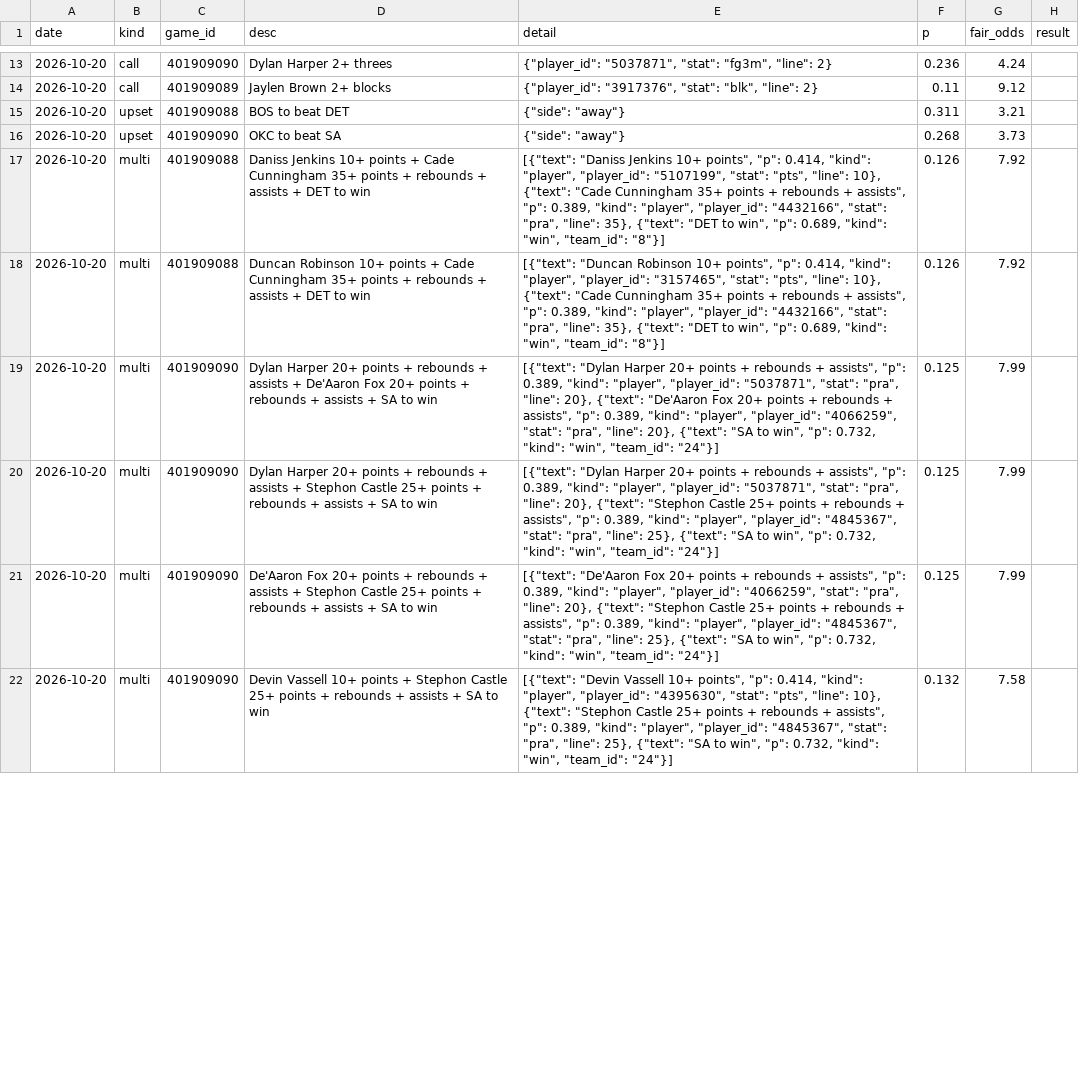
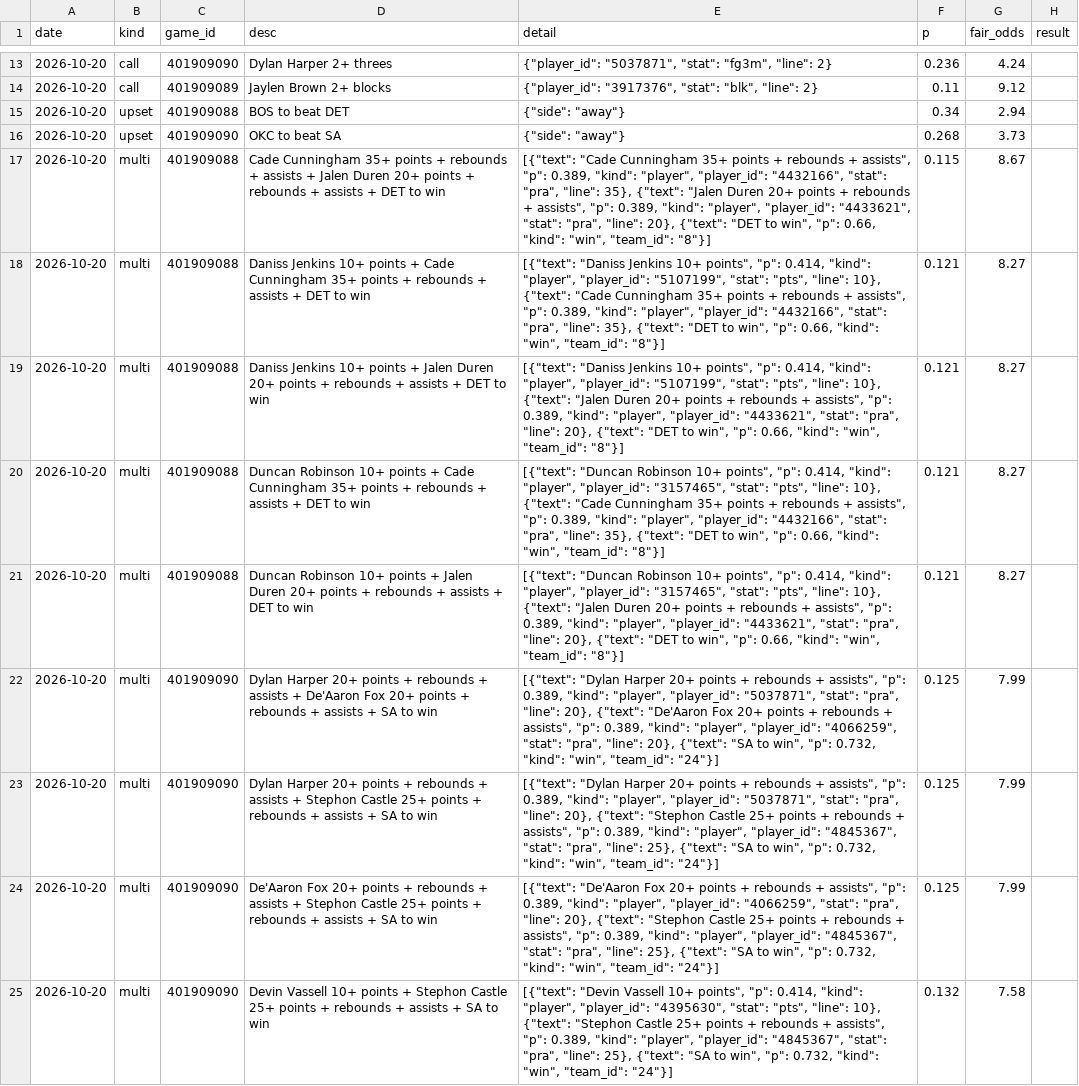
Before and after one commit to Juniorcarl/nba-predictor, a CSV file: data/logs/bold.csv, drawn as a sheet; only a part is shown, gaps mark what is left out; the diff covers the shown part only.

```diff
--- a/data/logs/bold.csv
+++ b/data/logs/bold.csv
@@ -14,6 +14,9 @@ date,kind,game_id,desc,detail,p,fair_odds,result
 2026-10-20,call,401909089,Jaylen Brown 2+ blocks,"{""player_id"": ""3917376"", ""stat"": ""blk"", ""line"": 2}",0.11,9.12,
-2026-10-20,upset,401909088,BOS to beat DET,"{""side"": ""away""}",0.311,3.21,
+2026-10-20,upset,401909088,BOS to beat DET,"{""side"": ""away""}",0.34,2.94,
 2026-10-20,upset,401909090,OKC to beat SA,"{""side"": ""away""}",0.268,3.73,
-2026-10-20,multi,401909088,Daniss Jenkins 10+ points + Cade Cunningham 35+ points + rebounds + assists + DET to win,"[{""text"": ""Daniss Jenkins 10+ points"", ""p"": 0.414, ""kind"": ""player"", ""player_id"": ""5107199"", ""stat"": ""pts"", ""line"": 10}, {""text"": ""Cade Cunningham 35+ points + rebounds + assists"", ""p"": 0.389, ""kind"": ""player"", ""player_id"": ""4432166"", ""stat"": ""pra"", ""line"": 35}, {""text"": ""DET to win"", ""p"": 0.689, ""kind"": ""win"", ""team_id"": ""8""}]",0.126,7.92,
-2026-10-20,multi,401909088,Duncan Robinson 10+ points + Cade Cunningham 35+ points + rebounds + assists + DET to win,"[{""text"": ""Duncan Robinson 10+ points"", ""p"": 0.414, ""kind"": ""player"", ""player_id"": ""3157465"", ""stat"": ""pts"", ""line"": 10}, {""text"": ""Cade Cunningham 35+ points + rebounds + assists"", ""p"": 0.389, ""kind"": ""player"", ""player_id"": ""4432166"", ""stat"": ""pra"", ""line"": 35}, {""text"": ""DET to win"", ""p"": 0.689, ""kind"": ""win"", ""team_id"": ""8""}]",0.126,7.92,
+2026-10-20,multi,401909088,Cade Cunningham 35+ points + rebounds + assists + Jalen Duren 20+ points + rebounds + assists + DET to win,"[{""text"": ""Cade Cunningham 35+ points + rebounds + assists"", ""p"": 0.389, ""kind"": ""player"", ""player_id"": ""4432166"", ""stat"": ""pra"", ""line"": 35}, {""text"": ""Jalen Duren 20+ points + rebounds + assists"", ""p"": 0.389, ""kind"": ""player"", ""player_id"": ""4433621"", ""stat"": ""pra"", ""line"": 20}, {""text"": ""DET to win"", ""p"": 0.66, ""kind"": ""win"", ""team_id"": ""8""}]",0.115,8.67,
+2026-10-20,multi,401909088,Daniss Jenkins 10+ points + Cade Cunningham 35+ points + rebounds + assists + DET to win,"[{""text"": ""Daniss Jenkins 10+ points"", ""p"": 0.414, ""kind"": ""player"", ""player_id"": ""5107199"", ""stat"": ""pts"", ""line"": 10}, {""text"": ""Cade Cunningham 35+ points + rebounds + assists"", ""p"": 0.389, ""kind"": ""player"", ""player_id"": ""4432166"", ""stat"": ""pra"", ""line"": 35}, {""text"": ""DET to win"", ""p"": 0.66, ""kind"": ""win"", ""team_id"": ""8""}]",0.121,8.27,
+2026-10-20,multi,401909088,Daniss Jenkins 10+ points + Jalen Duren 20+ points + rebounds + assists + DET to win,"[{""text"": ""Daniss Jenkins 10+ points"", ""p"": 0.414, ""kind"": ""player"", ""player_id"": ""5107199"", ""stat"": ""pts"", ""line"": 10}, {""text"": ""Jalen Duren 20+ points + rebounds + assists"", ""p"": 0.389, ""kind"": ""player"", ""player_id"": ""4433621"", ""stat"": ""pra"", ""line"": 20}, {""text"": ""DET to win"", ""p"": 0.66, ""kind"": ""win"", ""team_id"": ""8""}]",0.121,8.27,
+2026-10-20,multi,401909088,Duncan Robinson 10+ points + Cade Cunningham 35+ points + rebounds + assists + DET to win,"[{""text"": ""Duncan Robinson 10+ points"", ""p"": 0.414, ""kind"": ""player"", ""player_id"": ""3157465"", ""stat"": ""pts"", ""line"": 10}, {""text"": ""Cade Cunningham 35+ points + rebounds + assists"", ""p"": 0.389, ""kind"": ""player"", ""player_id"": ""4432166"", ""stat"": ""pra"", ""line"": 35}, {""text"": ""DET to win"", ""p"": 0.66, ""kind"": ""win"", ""team_id"": ""8""}]",0.121,8.27,
+2026-10-20,multi,401909088,Duncan Robinson 10+ points + Jalen Duren 20+ points + rebounds + assists + DET to win,"[{""text"": ""Duncan Robinson 10+ points"", ""p"": 0.414, ""kind"": ""player"", ""player_id"": ""3157465"", ""stat"": ""pts"", ""line"": 10}, {""text"": ""Jalen Duren 20+ points + rebounds + assists"", ""p"": 0.389, ""kind"": ""player"", ""player_id"": ""4433621"", ""stat"": ""pra"", ""line"": 20}, {""text"": ""DET to win"", ""p"": 0.66, ""kind"": ""win"", ""team_id"": ""8""}]",0.121,8.27,
 2026-10-20,multi,401909090,Dylan Harper 20+ points + rebounds + assists + De'Aaron Fox 20+ points + rebounds + assists + SA to win,"[{""text"": ""Dylan Harper 20+ points + rebounds + assists"", ""p"": 0.389, ""kind"": ""player"", ""player_id"": ""5037871"", ""stat"": ""pra"", ""line"": 20}, {""text"": ""De'Aaron Fox 20+ points + rebounds + assists"", ""p"": 0.389, ""kind"": ""player"", ""player_id"": ""4066259"", ""stat"": ""pra"", ""line"": 20}, {""text"": ""SA to win"", ""p"": 0.732, ""kind"": ""win"", ""team_id"": ""24""}]",0.125,7.99,
```
Also changed, not shown: 3 removed rows and 3 edited cells elsewhere in this file, data/logs/game_projections.csv, data/logs/projections.csv, 7 other files.
